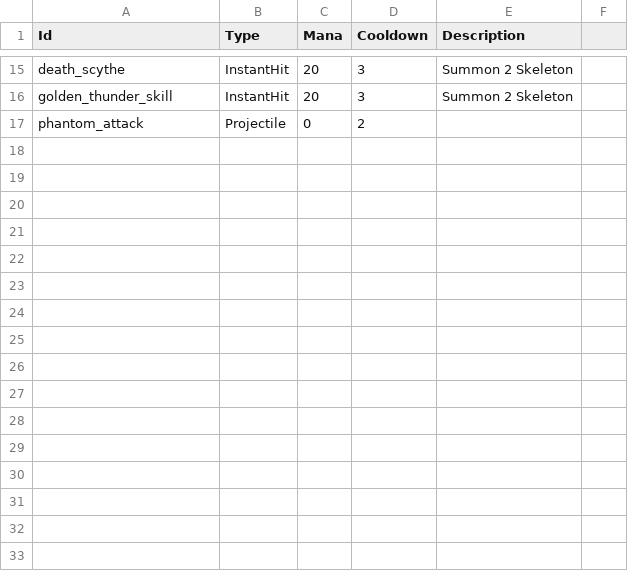
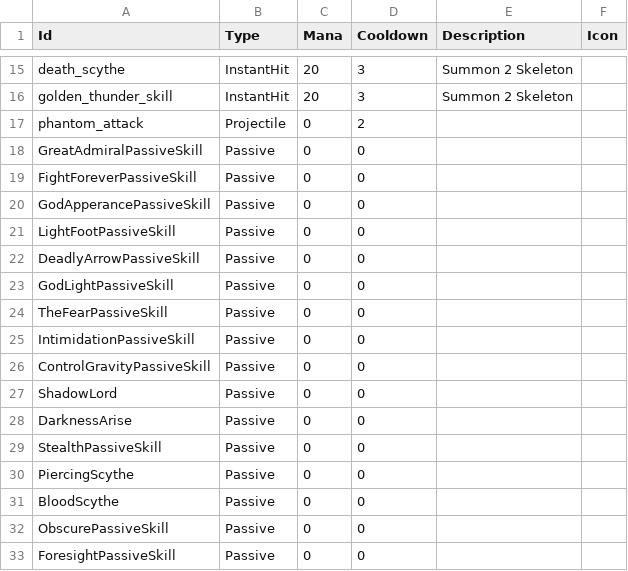
Before and after one commit to CapstoneProjectCastleDefense/GrowCastle, a CSV file: Assets/Resources/BlueprintData/Skill.csv, drawn as a sheet; only a part is shown, gaps mark what is left out; the diff names each change by its address in the sheet, - before the commit and + after, or states it on an @@ line.

Commit message:
update blueprint data

```diff
--- a/Assets/Resources/BlueprintData/Skill.csv
+++ b/Assets/Resources/BlueprintData/Skill.csv
-F1: (empty)
+F1: Icon
+row 18: GreatAdmiralPassiveSkill | Passive | 0 | 0
+row 19: FightForeverPassiveSkill | Passive | 0 | 0
+row 20: GodApperancePassiveSkill | Passive | 0 | 0
+row 21: LightFootPassiveSkill | Passive | 0 | 0
+row 22: DeadlyArrowPassiveSkill | Passive | 0 | 0
+row 23: GodLightPassiveSkill | Passive | 0 | 0
+row 24: TheFearPassiveSkill | Passive | 0 | 0
+row 25: IntimidationPassiveSkill | Passive | 0 | 0
+row 26: ControlGravityPassiveSkill | Passive | 0 | 0
+row 27: ShadowLord | Passive | 0 | 0
+row 28: DarknessArise | Passive | 0 | 0
+row 29: StealthPassiveSkill | Passive | 0 | 0
+row 30: PiercingScythe | Passive | 0 | 0
+row 31: BloodScythe | Passive | 0 | 0
+row 32: ObscurePassiveSkill | Passive | 0 | 0
+row 33: ForesightPassiveSkill | Passive | 0 | 0
```
Also changed, not shown: Assets/Resources/BlueprintData/EvolutionBlueprint.csv, Assets/Resources/BlueprintData/EvolutionInfoBlueprint.csv, 12 other files.
